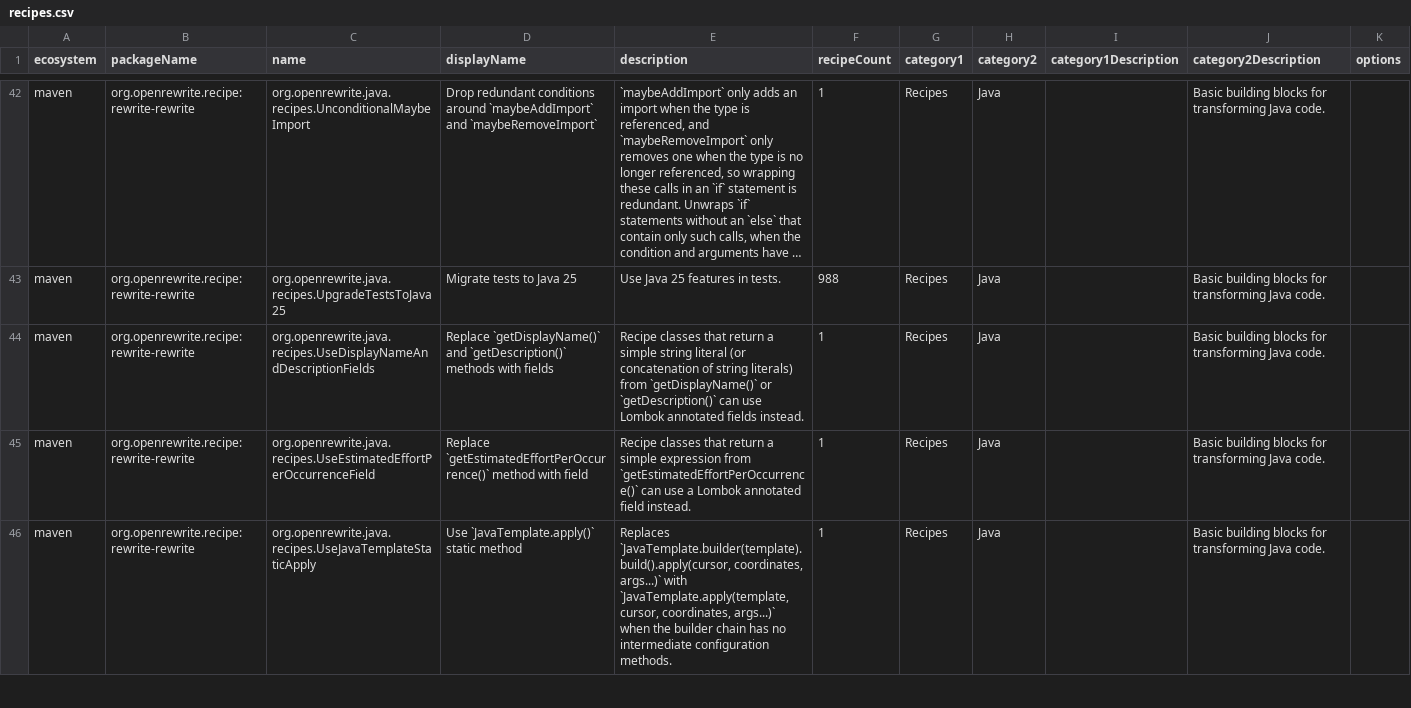
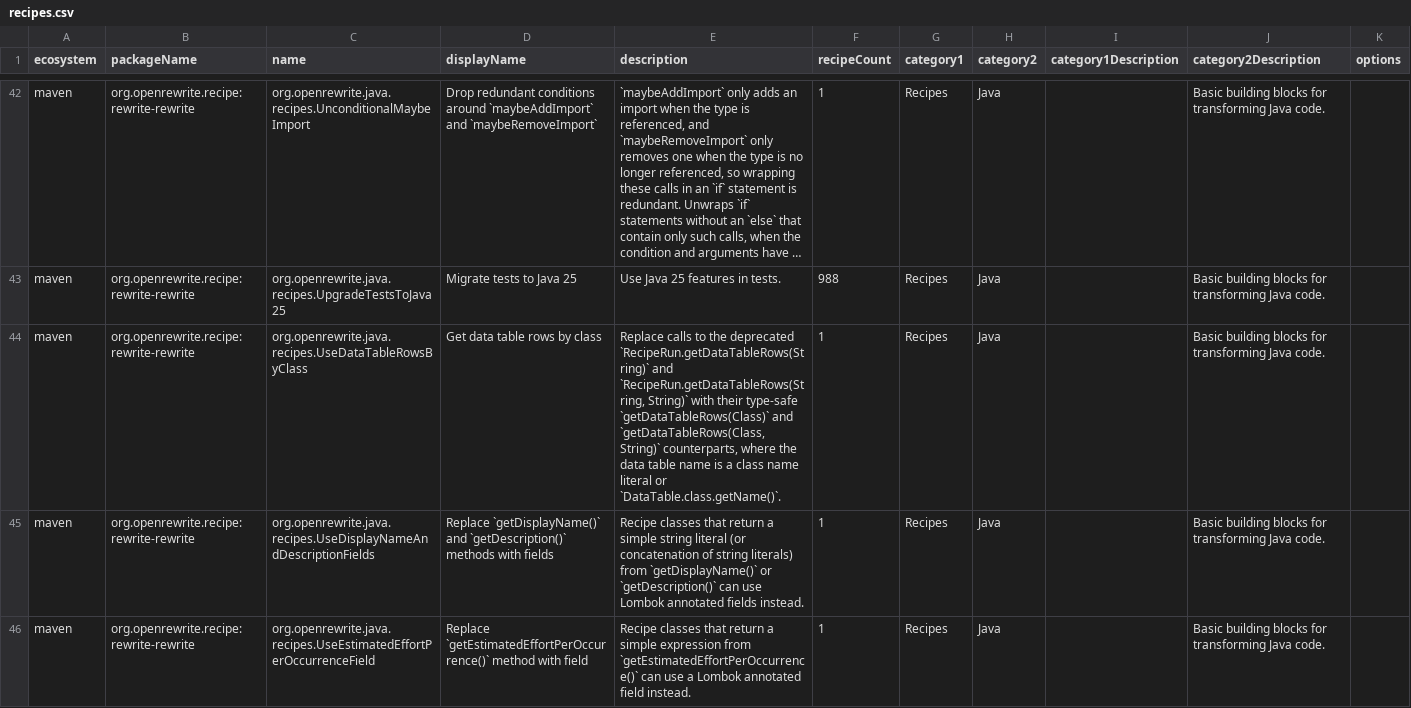
Before and after one commit to openrewrite/rewrite-rewrite, a CSV file: src/main/resources/META-INF/rewrite/recipes.csv, drawn as a sheet; only a part is shown, gaps mark what is left out; the shorter side is filled out with more unchanged rows; long unchanged cells end in …; rows hold the shown columns only; the diff covers the shown part only; the diff names each change by its address in the sheet, - before the commit and + after, or states it on an @@ line.

Commit message:
Add UseDataTableRowsByClass to get data table rows by class instead of by name

```diff
--- a/src/main/resources/META-INF/rewrite/recipes.csv
+++ b/src/main/resources/META-INF/rewrite/recipes.csv
+row 44: maven | org.openrewrite.recipe:rewrite-rewrite | org.openrewrite.java.recipes.UseDataTableRowsByClass | Get data table rows by class | Replace calls to the deprecated `RecipeRun.getDataTableRows(String)` and `RecipeRun.getDataTableRows(String, String)` with their type-safe `getDataTableRows(Class)` and `getDataTableRows(Class, String)` counterparts, where the data table name is a class name literal or `DataTable.class.getName()`. | 1 | Recipes | Java |  | Basic building blocks for transforming Java code.
```
Also changed, not shown: 1 edited cell elsewhere in this file, 3 other files.
